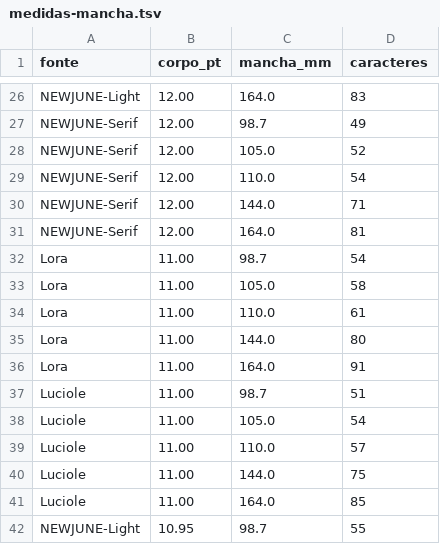
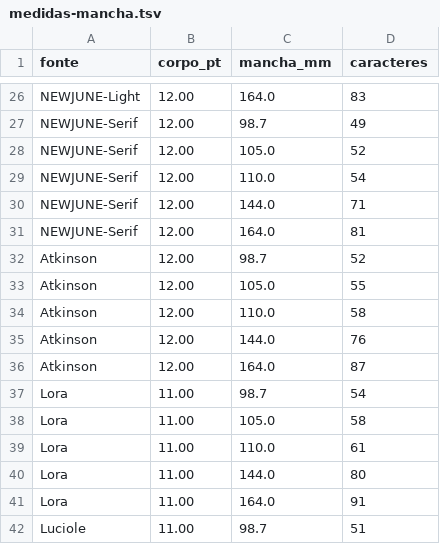
Before and after one commit to cuissi-crp06/crpsp-latex, a TSV file: crpsp-book/desenvolvimento/medida/medidas-mancha.tsv, drawn as a sheet; only a part is shown, gaps mark what is left out; the shorter side is filled out with more unchanged rows.

```diff
--- a/crpsp-book/desenvolvimento/medida/medidas-mancha.tsv
+++ b/crpsp-book/desenvolvimento/medida/medidas-mancha.tsv
@@ -31,2 +31,7 @@ NEWJUNE-Serif	12.00	144.0	71
 NEWJUNE-Serif	12.00	164.0	81
+Atkinson	12.00	98.7	52
+Atkinson	12.00	105.0	55
+Atkinson	12.00	110.0	58
+Atkinson	12.00	144.0	76
+Atkinson	12.00	164.0	87
 Lora	11.00	98.7	54
```
Also changed, not shown: crpsp-book/desenvolvimento/medida/medidas-fontes.tsv, 5 other files.
